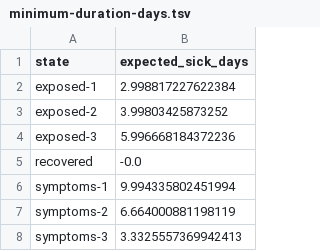
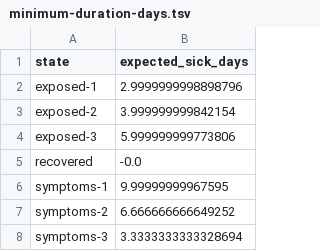
Before and after one commit to ericmach/DX704_AI_in_the_Field, a TSV file: Project_6/minimum-duration-days.tsv, drawn as a sheet.

```diff
--- a/Project_6/minimum-duration-days.tsv
+++ b/Project_6/minimum-duration-days.tsv
@@ -1,8 +1,8 @@
 state	expected_sick_days
-exposed-1	2.998817227622384
-exposed-2	3.99803425873252
-exposed-3	5.996668184372236
+exposed-1	2.9999999998898796
+exposed-2	3.999999999842154
+exposed-3	5.999999999773806
 recovered	-0.0
-symptoms-1	9.994335802451994
-symptoms-2	6.664000881198119
-symptoms-3	3.3325557369942413
+symptoms-1	9.99999999967595
+symptoms-2	6.666666666649252
+symptoms-3	3.3333333333328694
```
Also changed, not shown: Project_6/policy-comparison.tsv, 1 other file.
